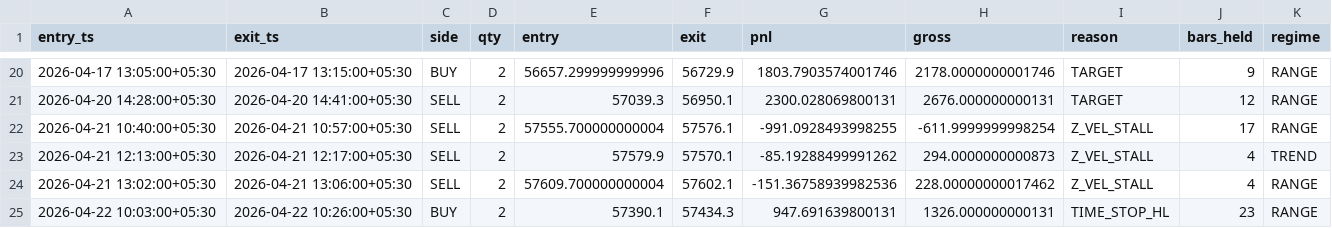
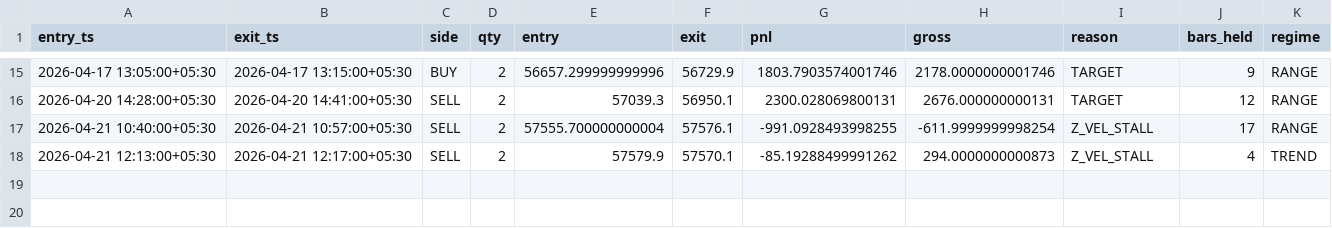
Before and after one commit to devpilotX/OU-MRS, a CSV file: bt_out/trades.csv, drawn as a sheet; only a part is shown, gaps mark what is left out; removed rows and columns are numbered as before the commit, all else as after; the diff covers the shown part only; the diff names each change by its address in the sheet, - before the commit and + after, or states it on an @@ line.

```diff
--- a/bt_out/trades.csv
+++ b/bt_out/trades.csv
-row 24: 2026-04-21 13:02:00+05:30 | 2026-04-21 13:06:00+05:30 | SELL | 2 | 57609.700000000004 | 57602.1 | -151.36758939982536 | 228.00000000017462 | Z_VEL_STALL | 4 | RANGE
-row 25: 2026-04-22 10:03:00+05:30 | 2026-04-22 10:26:00+05:30 | BUY | 2 | 57390.1 | 57434.3 | 947.691639800131 | 1326.000000000131 | TIME_STOP_HL | 23 | RANGE
```
Also changed, not shown: 1 added row, 6 removed rows and 51 edited cells elsewhere in this file, bt_out/equity.csv, 20 other files.
